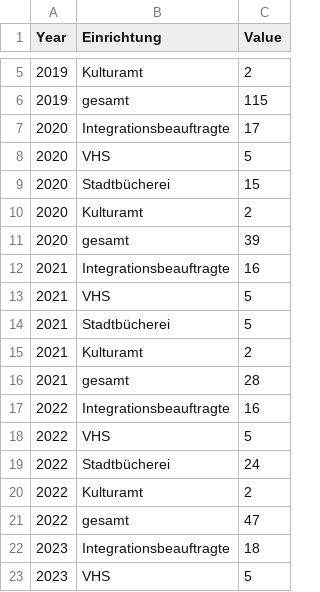
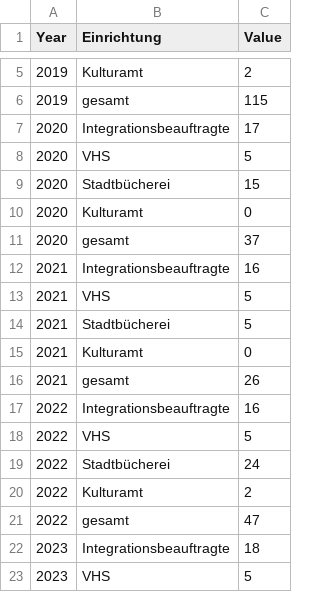
Before and after one commit to test-sdg/test-data, a CSV file: data/indicator_17-3.csv, drawn as a sheet; only a part is shown, gaps mark what is left out.

Commit message:
Update indicator_17-3.csv

```diff
--- a/data/indicator_17-3.csv
+++ b/data/indicator_17-3.csv
@@ -9,4 +9,4 @@ Year,Einrichtung,Value
 2020,Stadtbücherei,15
-2020,Kulturamt,2
-2020,gesamt,39
+2020,Kulturamt,0
+2020,gesamt,37
 2021,Integrationsbeauftragte,16
@@ -14,4 +14,4 @@ Year,Einrichtung,Value
 2021,Stadtbücherei,5
-2021,Kulturamt,2
-2021,gesamt,28
+2021,Kulturamt,0
+2021,gesamt,26
 2022,Integrationsbeauftragte,16
```
